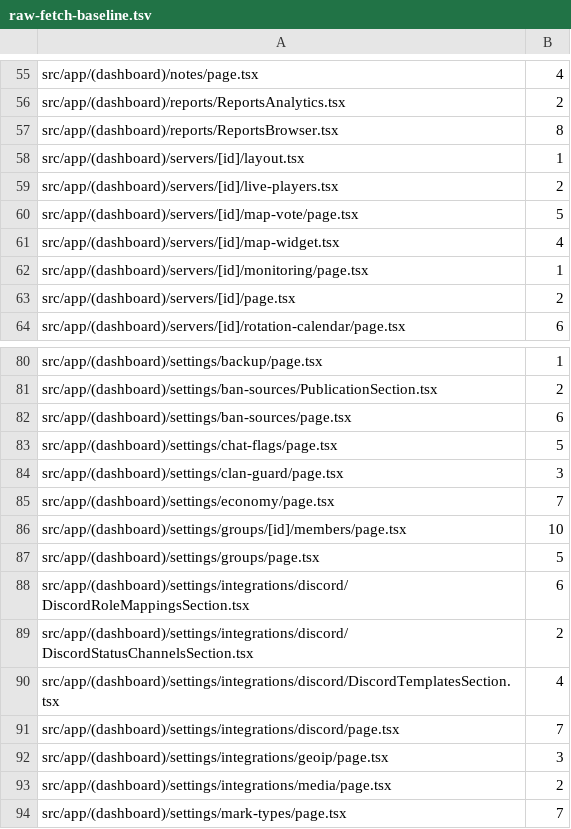
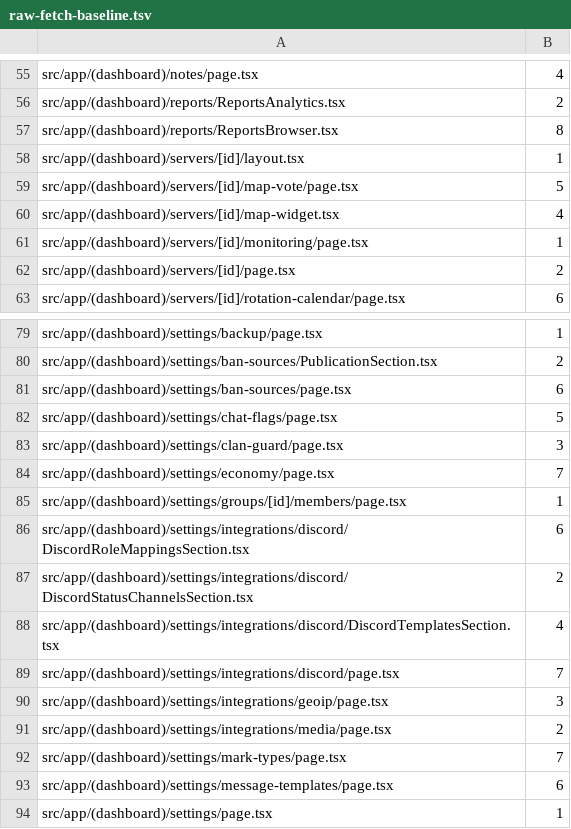
Before and after one commit to seregatipich/squad-admin-panel, a TSV file: apps/web/raw-fetch-baseline.tsv, drawn as a sheet; only a part is shown, gaps mark what is left out; the shorter side is filled out with more unchanged rows.

Commit message:
refactor(web): move the live roster and group/role pages onto the fetch foundation
live-players.tsx loads its roster through usePolledResource (no interval: the
live bus, a reconnect and a returning tab refresh it; a stale answer is
dropped by the hook instead of a hand-rolled request counter), and the quick
moderation action uses apiFetch. The role members page and the group/role
editor use apiFetch/apiSend/useApiResource with the same captions, status
texts and API error-code mapping as before. ApiError gains codeOrStatus() for
the "caption: <error code or status>" pattern.

```diff
--- a/apps/web/raw-fetch-baseline.tsv
+++ b/apps/web/raw-fetch-baseline.tsv
@@ -58,3 +58,2 @@ src/app/(dashboard)/reports/ReportsBrowser.tsx	8
 src/app/(dashboard)/servers/[id]/layout.tsx	1
-src/app/(dashboard)/servers/[id]/live-players.tsx	2
 src/app/(dashboard)/servers/[id]/map-vote/page.tsx	5
@@ -85,4 +84,3 @@ src/app/(dashboard)/settings/clan-guard/page.tsx	3
 src/app/(dashboard)/settings/economy/page.tsx	7
-src/app/(dashboard)/settings/groups/[id]/members/page.tsx	10
-src/app/(dashboard)/settings/groups/page.tsx	5
+src/app/(dashboard)/settings/groups/[id]/members/page.tsx	1
 src/app/(dashboard)/settings/integrations/discord/DiscordRoleMappingsSection.tsx	6
```
Also changed, not shown: 5 other files.
